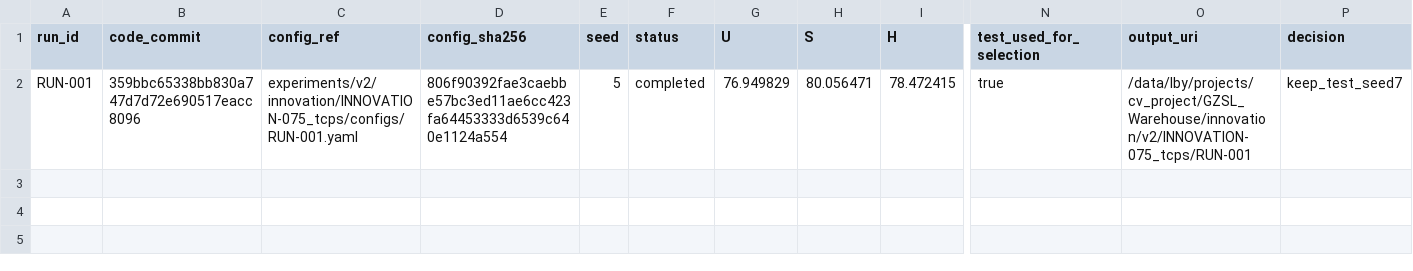
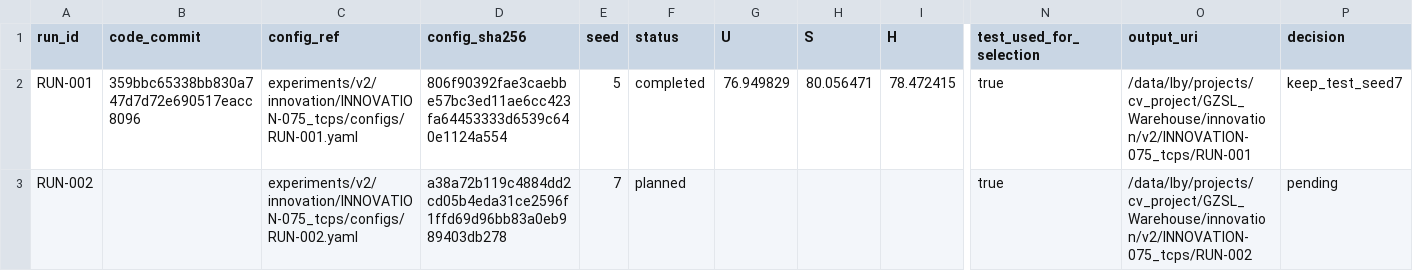
Before and after one commit to GetlotMoney/gzsl-paper, a CSV file: experiments/v2/innovation/INNOVATION-075_tcps/PARAMETER_MATRIX.csv, drawn as a sheet; only a part is shown, gaps mark what is left out; rows hold the shown columns only; the diff names each change by its address in the sheet, - before the commit and + after, or states it on an @@ line.

Commit message:
pre-register TCPS seed7 reliability

```diff
--- a/experiments/v2/innovation/INNOVATION-075_tcps/PARAMETER_MATRIX.csv
+++ b/experiments/v2/innovation/INNOVATION-075_tcps/PARAMETER_MATRIX.csv
+row 3: RUN-002 |  | experiments/v2/innovation/INNOVATION-075_tcps/configs/RUN-002.yaml | a38a72b119c4884dd2cd05b4eda31ce2596f1ffd69d96bb83a0eb989403db278 | 7 | planned |  |  |  | true | /data/lby/projects/cv_project/GZSL_Warehouse/innovation/v2/INNOVATION-075_tcps/RUN-002 | pending
```
Also changed, not shown: 2 other files.
